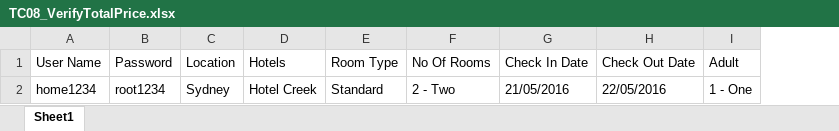
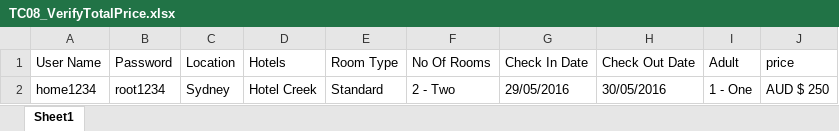
Before and after one commit to Udhayamca/Adactin, an Excel workbook: data/TC08_VerifyTotalPrice.xlsx, sheet Sheet1, drawn as a sheet; values as stored, in another font and other column widths than the file's, no borders; the diff names each change by its address in the sheet, - before the commit and + after, or states it on an @@ line.

```diff
--- a/data/TC08_VerifyTotalPrice.xlsx (sheet Sheet1)
+++ b/data/TC08_VerifyTotalPrice.xlsx (sheet Sheet1)
+column J (price), row 2: AUD $ 250
-G2 (Check In Date): 21/05/2016
+G2 (Check In Date): 29/05/2016
-H2 (Check Out Date): 22/05/2016
+H2 (Check Out Date): 30/05/2016
```
Also changed, not shown: data/TC03_checkindate.xlsx, data/TC04_CheckSelectedHotelName.xlsx, 52 other files.
